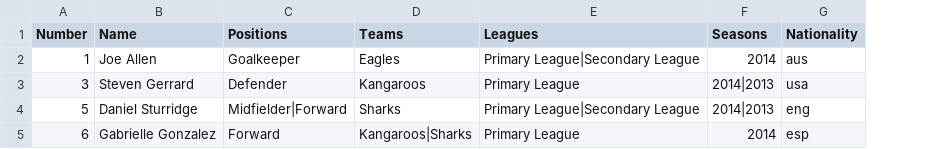
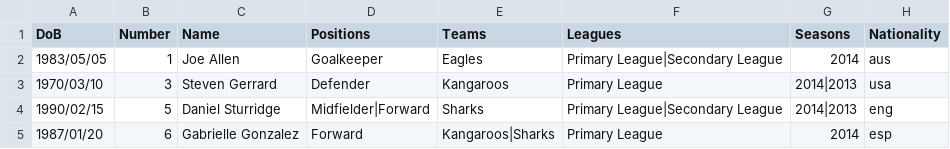
Before and after one commit to ThemeBoy/SportsPress, a CSV file: dummy-data/players-sample.csv, drawn as a sheet; the diff names each change by its address in the sheet, - before the commit and + after, or states it on an @@ line.

Commit message:
First commit to enable Date of Birth import of Players

```diff
--- a/dummy-data/players-sample.csv
+++ b/dummy-data/players-sample.csv
+column A (DoB), rows 2-5: 1983/05/05 | 1970/03/10 | 1990/02/15 | 1987/01/20
```
Also changed, not shown: 1 other file.
